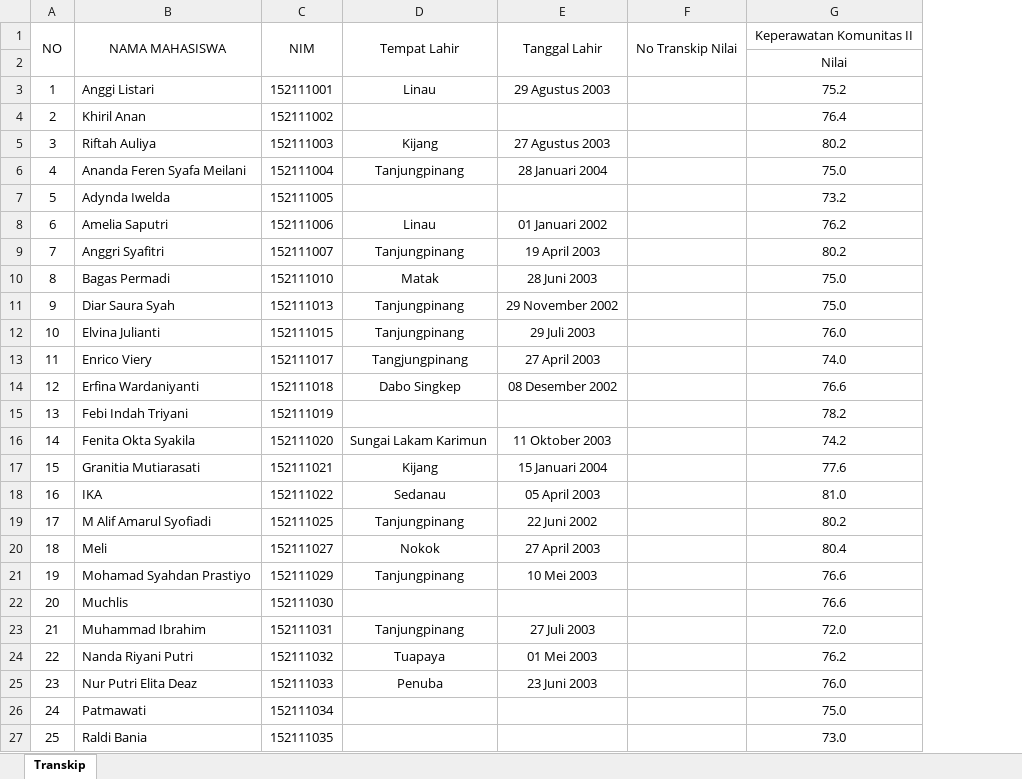
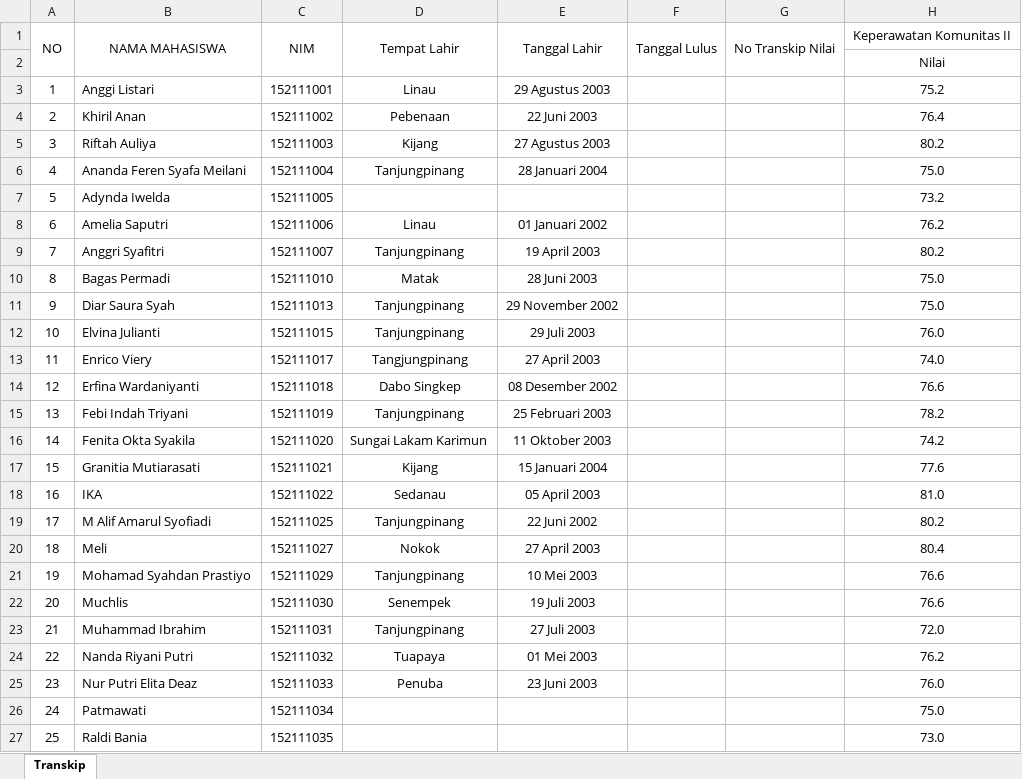
Before and after one commit to nandomardi23/transkip_nilai_2025, an Excel workbook: S1 Keperawatan/Reguler/Transkip Nilai S1 Reguler Belakang.xlsx, sheet Transkip, drawn as a sheet; only a part is shown; values as stored, in another font and other column widths than the file's, no borders; the diff names each change by its address in the sheet, - before the commit and + after, or states it on an @@ line.

Commit message:
penambahan ttl di s1 reguler

```diff
--- a/S1 Keperawatan/Reguler/Transkip Nilai S1 Reguler Belakang.xlsx (sheet Transkip)
+++ b/S1 Keperawatan/Reguler/Transkip Nilai S1 Reguler Belakang.xlsx (sheet Transkip)
+column F, row 1: Tanggal Lulus
-D4: (empty)
+D4: Pebenaan
-E4: (empty)
+E4: 22 Juni 2003
-D15: (empty)
+D15: Tanjungpinang
-E15: (empty)
+E15: 25 Februari 2003
-D22: (empty)
+D22: Senempek
-E22: (empty)
+E22: 19 Juli 2003
```
Also changed, not shown: formulas that keep their value.
